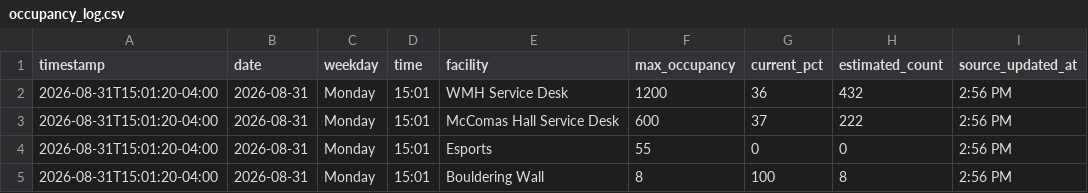
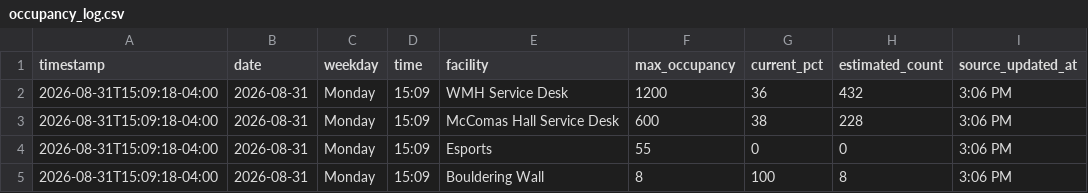
Before and after one commit to arin-sobhani/MccomasTracker, a CSV file: occupancy_log.csv, drawn as a sheet.

```diff
--- a/occupancy_log.csv
+++ b/occupancy_log.csv
@@ -1,5 +1,5 @@
 timestamp,date,weekday,time,facility,max_occupancy,current_pct,estimated_count,source_updated_at
-2026-08-31T15:01:20-04:00,2026-08-31,Monday,15:01,WMH Service Desk,1200,36,432,2:56 PM
-2026-08-31T15:01:20-04:00,2026-08-31,Monday,15:01,McComas Hall Service Desk,600,37,222,2:56 PM
-2026-08-31T15:01:20-04:00,2026-08-31,Monday,15:01,Esports,55,0,0,2:56 PM
-2026-08-31T15:01:20-04:00,2026-08-31,Monday,15:01,Bouldering Wall,8,100,8,2:56 PM
+2026-08-31T15:09:18-04:00,2026-08-31,Monday,15:09,WMH Service Desk,1200,36,432,3:06 PM
+2026-08-31T15:09:18-04:00,2026-08-31,Monday,15:09,McComas Hall Service Desk,600,38,228,3:06 PM
+2026-08-31T15:09:18-04:00,2026-08-31,Monday,15:09,Esports,55,0,0,3:06 PM
+2026-08-31T15:09:18-04:00,2026-08-31,Monday,15:09,Bouldering Wall,8,100,8,3:06 PM
```
Also changed, not shown: 2 other files.
